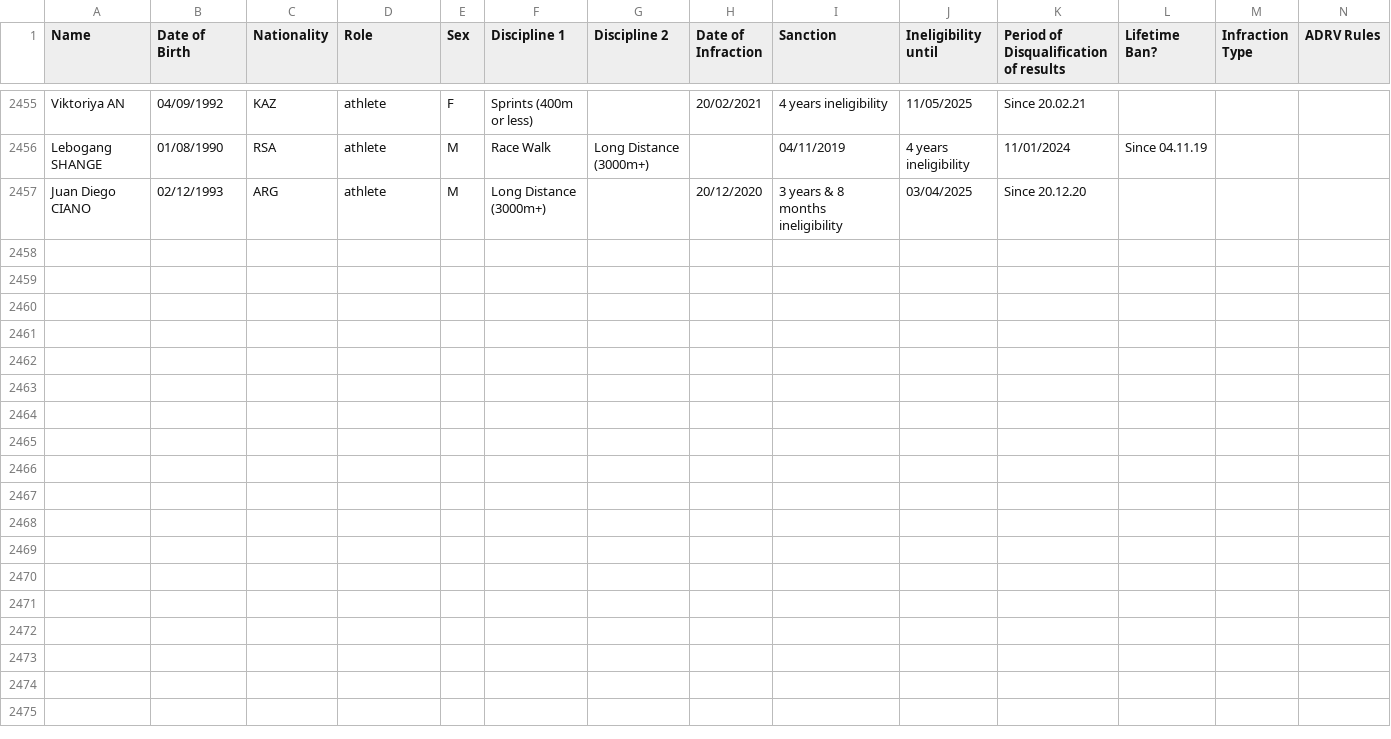
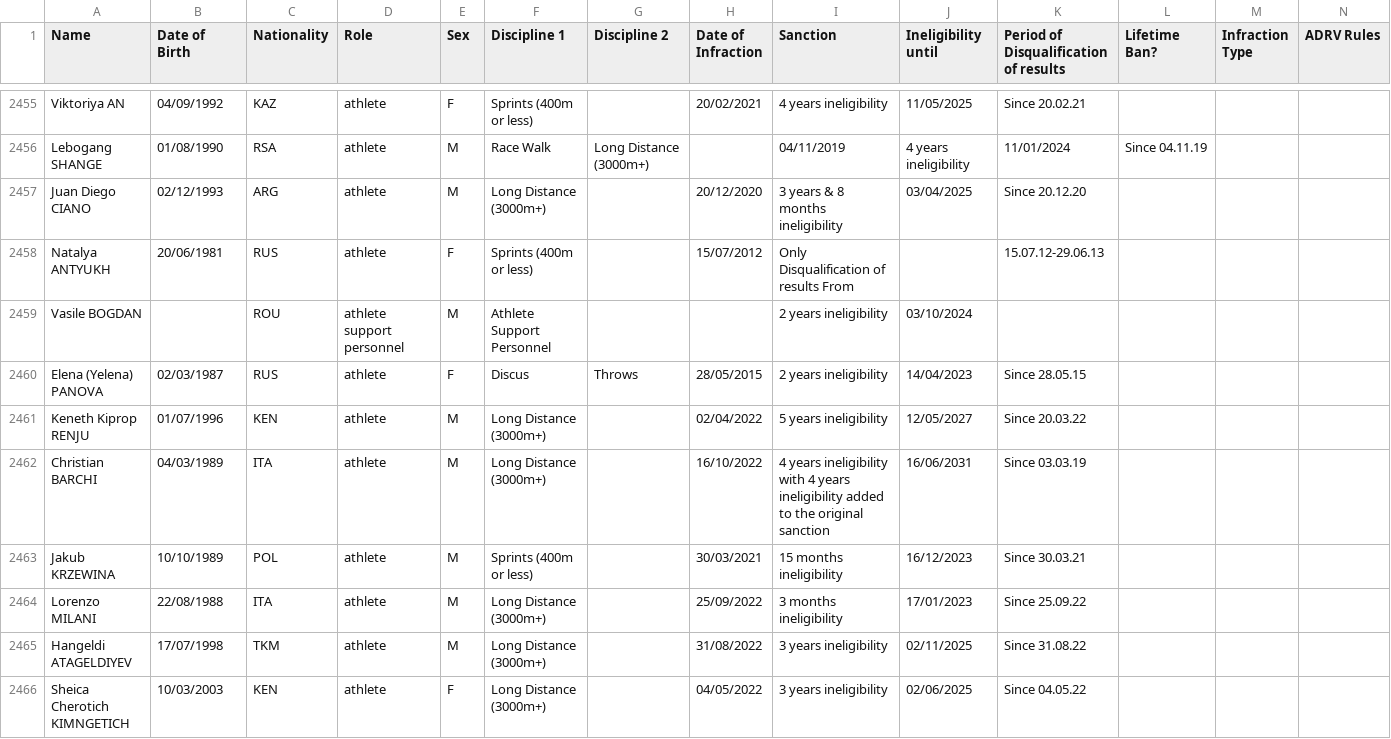
Before and after one commit to mullet1989/doping-suspensions, a CSV file: banned-athletes.csv, drawn as a sheet; only a part is shown, gaps mark what is left out; rows hold the shown columns only; the diff covers the shown part only; the diff names each change by its address in the sheet, - before the commit and + after, or states it on an @@ line.

Commit message:
AIU banned list Dec 2022
AIU banned list Dec 2022

```diff
--- a/banned-athletes.csv
+++ b/banned-athletes.csv
+row 2458: Natalya ANTYUKH | 20/06/1981 | RUS | athlete | F | Sprints (400m or less) |  | 15/07/2012 | Only Disqualification of results From |  | 15.07.12-29.06.13
+row 2459: Vasile BOGDAN |  | ROU | athlete support personnel | M | Athlete Support Personnel |  |  | 2 years ineligibility | 03/10/2024
+row 2460: Elena (Yelena) PANOVA | 02/03/1987 | RUS | athlete | F | Discus | Throws | 28/05/2015 | 2 years ineligibility | 14/04/2023 | Since 28.05.15
+row 2461: Keneth Kiprop RENJU | 01/07/1996 | KEN | athlete | M | Long Distance (3000m+) |  | 02/04/2022 | 5 years ineligibility | 12/05/2027 | Since 20.03.22
+row 2462: Christian BARCHI | 04/03/1989 | ITA | athlete | M | Long Distance (3000m+) |  | 16/10/2022 | 4 years ineligibility with 4 years ineligibility added to the original sanction | 16/06/2031 | Since 03.03.19
+row 2463: Jakub KRZEWINA | 10/10/1989 | POL | athlete | M | Sprints (400m or less) |  | 30/03/2021 | 15 months ineligibility | 16/12/2023 | Since 30.03.21
+row 2464: Lorenzo MILANI | 22/08/1988 | ITA | athlete | M | Long Distance (3000m+) |  | 25/09/2022 | 3 months ineligibility | 17/01/2023 | Since 25.09.22
+row 2465: Hangeldi ATAGELDIYEV | 17/07/1998 | TKM | athlete | M | Long Distance (3000m+) |  | 31/08/2022 | 3 years ineligibility | 02/11/2025 | Since 31.08.22
+row 2466: Sheica Cherotich KIMNGETICH | 10/03/2003 | KEN | athlete | F | Long Distance (3000m+) |  | 04/05/2022 | 3 years ineligibility | 02/06/2025 | Since 04.05.22
```
Also changed, not shown: 8 added rows elsewhere in this file.
